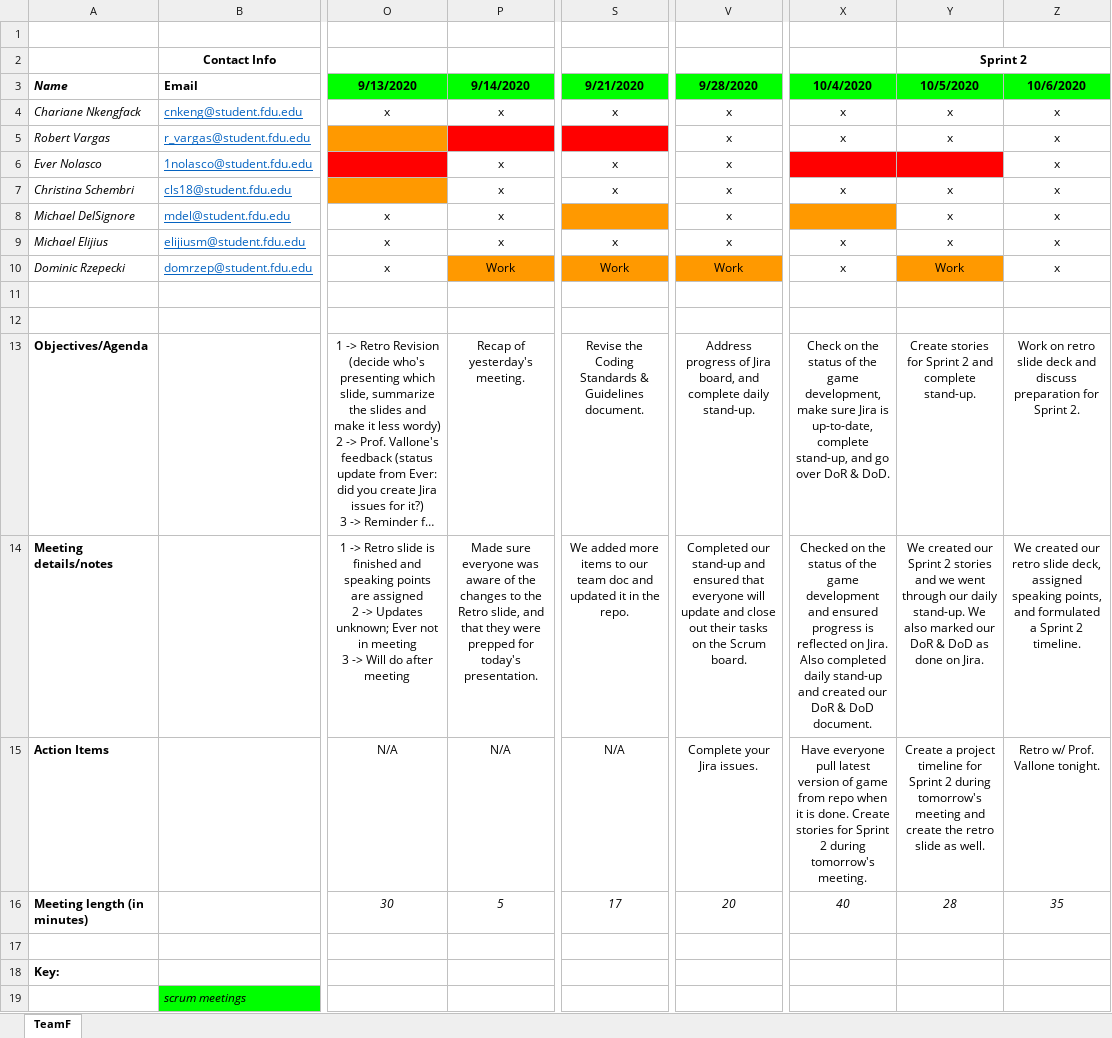
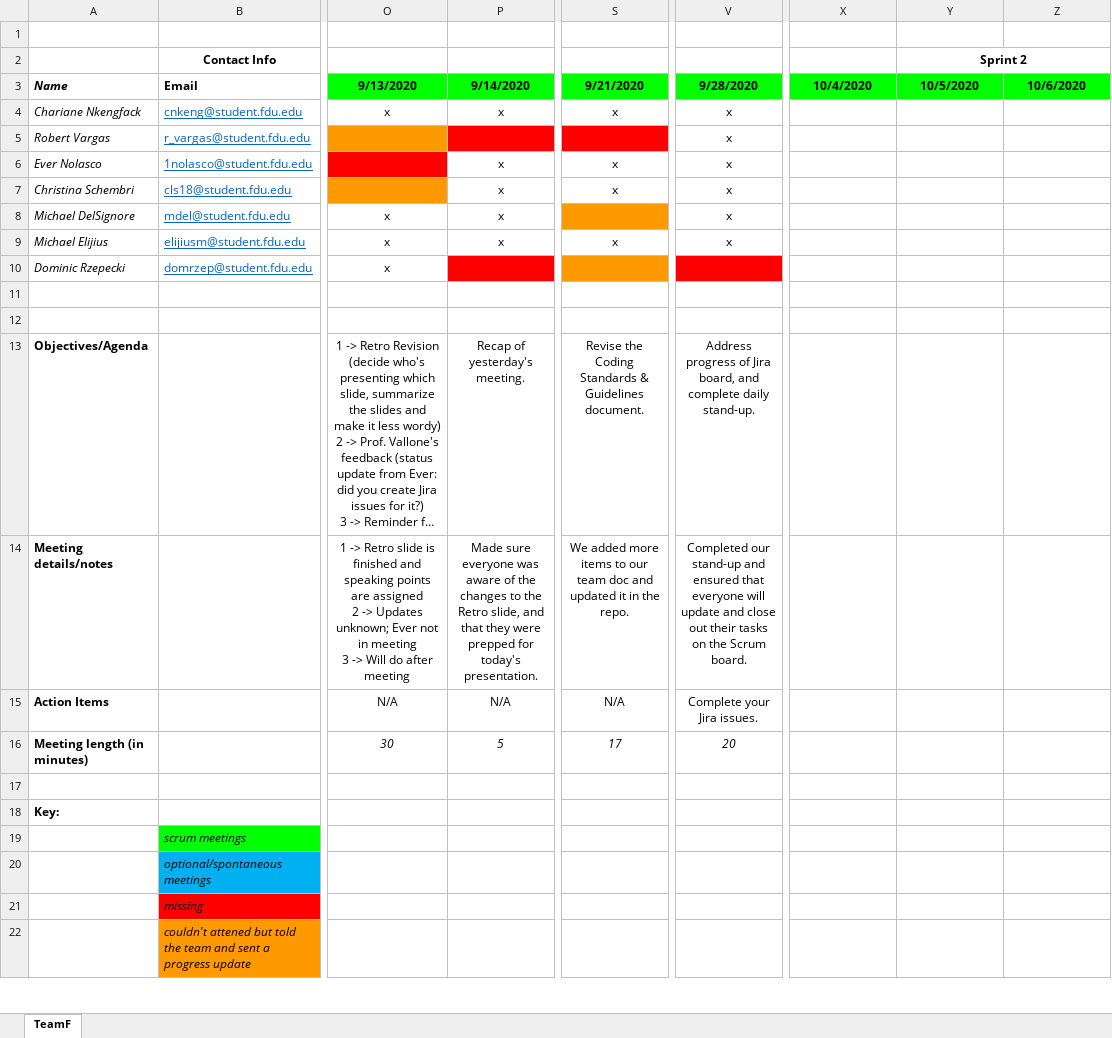
Before and after one commit to teamq20/Software-Design, an Excel workbook: Artifacts/Team Meeting Log.xlsx, sheet TeamF, drawn as a sheet; only a part is shown, gaps mark what is left out; the shorter side is filled out with more unchanged rows; long unchanged cells end in …; values as stored, in another font and other column widths than the file's, no borders; the diff names each change by its address in the sheet, - before the commit and + after, or states it on an @@ line.

```diff
--- a/Artifacts/Team Meeting Log.xlsx (sheet TeamF)
+++ b/Artifacts/Team Meeting Log.xlsx (sheet TeamF)
-X4:X5 (10/4/2020): x
+X4:X5 (10/4/2020): (empty)
-Y4:Y5 (10/5/2020): x
+Y4:Y5 (10/5/2020): (empty)
-Z4:Z10 (10/6/2020): x
+Z4:Z10 (10/6/2020): (empty)
-X6:Y6 fill: #FF0000
+X6:Y6 fill: none
-X7 (10/4/2020): x
+X7 (10/4/2020): (empty)
-Y7:Y9 (10/5/2020): x
+Y7:Y9 (10/5/2020): (empty)
-X8 fill: #FF9900
+X8 fill: none
-X9:X10 (10/4/2020): x
+X9:X10 (10/4/2020): (empty)
-P10 (9/14/2020): Work
+P10 (9/14/2020): (empty)
-P10 fill: #FF9900
+P10 fill: #FF0000
-S10 (9/21/2020): Work
+S10 (9/21/2020): (empty)
-V10 (9/28/2020): Work
+V10 (9/28/2020): (empty)
-V10 fill: #FF9900
+V10 fill: #FF0000
-Y10 (10/5/2020): Work
+Y10 (10/5/2020): (empty)
-Y10 fill: #FF9900
+Y10 fill: none
-X13 (10/4/2020): Check on the status of the game development, make sure Jira is up-to-date, complete stand-up, and go over DoR & DoD.
+X13 (10/4/2020): (empty)
-Y13 (10/5/2020): Create stories for Sprint 2 and complete stand-up.
+Y13 (10/5/2020): (empty)
-Z13 (10/6/2020): Work on retro slide deck and discuss preparation for Sprint 2.
+Z13 (10/6/2020): (empty)
-X14 (10/4/2020): Checked on the status of the game development and ensured progress is reflected on Jira. Also completed daily stand-up and created our DoR & DoD document.
+X14 (10/4/2020): (empty)
-Y14 (10/5/2020): We created our Sprint 2 stories and we went through our daily stand-up. We also marked our DoR & DoD as done on Jira.
+Y14 (10/5/2020): (empty)
-Z14 (10/6/2020): We created our retro slide deck, assigned speaking points, and formulated a Sprint 2 timeline.
+Z14 (10/6/2020): (empty)
-X15 (10/4/2020): Have everyone pull latest version of game from repo when it is done. Create stories for Sprint 2 during tomorrow's meeting.
+X15 (10/4/2020): (empty)
-Y15 (10/5/2020): Create a project timeline for Sprint 2 during tomorrow's meeting and create the retro slide as well.
+Y15 (10/5/2020): (empty)
-Z15 (10/6/2020): Retro w/ Prof. Vallone tonight.
+Z15 (10/6/2020): (empty)
-X16 (10/4/2020): 40
+X16 (10/4/2020): (empty)
-Y16 (10/5/2020): 28
+Y16 (10/5/2020): (empty)
-Z16 (10/6/2020): 35
+Z16 (10/6/2020): (empty)
```
Also changed, not shown: 8 other files.
